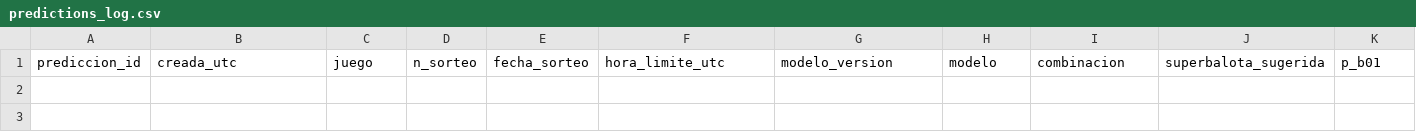
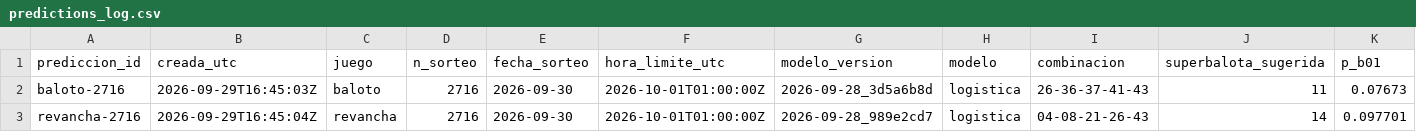
Before and after one commit to ronaldo-duran/baloto-fun-ML, a CSV file: predictions/predictions_log.csv, drawn as a sheet; only a part is shown; rows hold the shown columns only; the diff names each change by its address in the sheet, - before the commit and + after, or states it on an @@ line.

```diff
--- a/predictions/predictions_log.csv
+++ b/predictions/predictions_log.csv
+row 2: baloto-2716 | 2026-09-29T16:45:03Z | baloto | 2716 | 2026-09-30 | 2026-10-01T01:00:00Z | 2026-09-28_3d5a6b8d | logistica | 26-36-37-41-43 | 11 | 0.07673
+row 3: revancha-2716 | 2026-09-29T16:45:04Z | revancha | 2716 | 2026-09-30 | 2026-10-01T01:00:00Z | 2026-09-28_989e2cd7 | logistica | 04-08-21-26-43 | 14 | 0.097701
```
Also changed, not shown: data/processed/draws.csv, 12 other files.
